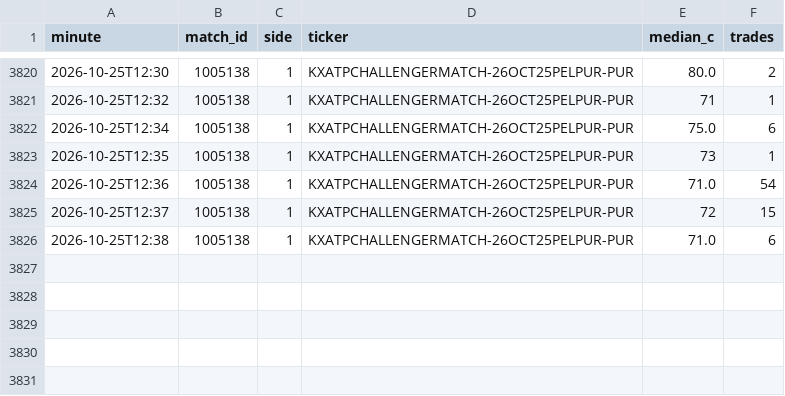
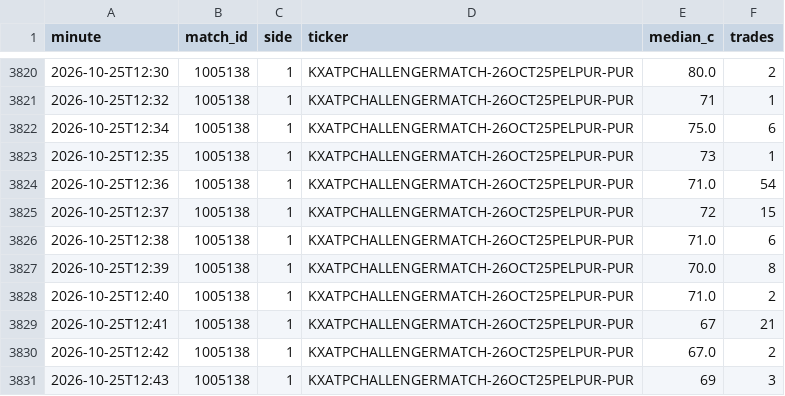
Before and after one commit to Teemotaij/KalshiWatch, a CSV file: ticks.csv, drawn as a sheet; only a part is shown, gaps mark what is left out; the diff names each change by its address in the sheet, - before the commit and + after, or states it on an @@ line.

```diff
--- a/ticks.csv
+++ b/ticks.csv
+row 3827: 2026-10-25T12:39 | 1005138 | 1 | KXATPCHALLENGERMATCH-26OCT25PELPUR-PUR | 70.0 | 8
+row 3828: 2026-10-25T12:40 | 1005138 | 1 | KXATPCHALLENGERMATCH-26OCT25PELPUR-PUR | 71.0 | 2
+row 3829: 2026-10-25T12:41 | 1005138 | 1 | KXATPCHALLENGERMATCH-26OCT25PELPUR-PUR | 67 | 21
+row 3830: 2026-10-25T12:42 | 1005138 | 1 | KXATPCHALLENGERMATCH-26OCT25PELPUR-PUR | 67.0 | 2
+row 3831: 2026-10-25T12:43 | 1005138 | 1 | KXATPCHALLENGERMATCH-26OCT25PELPUR-PUR | 69 | 3
```
Also changed, not shown: 1 other file.
